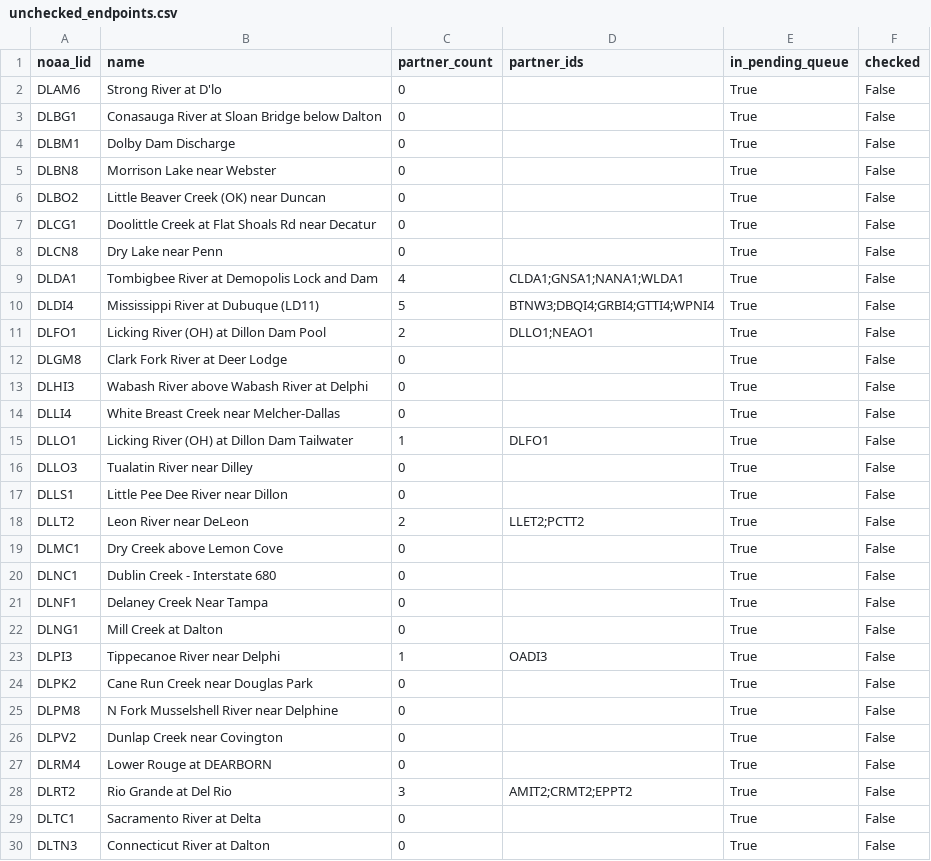
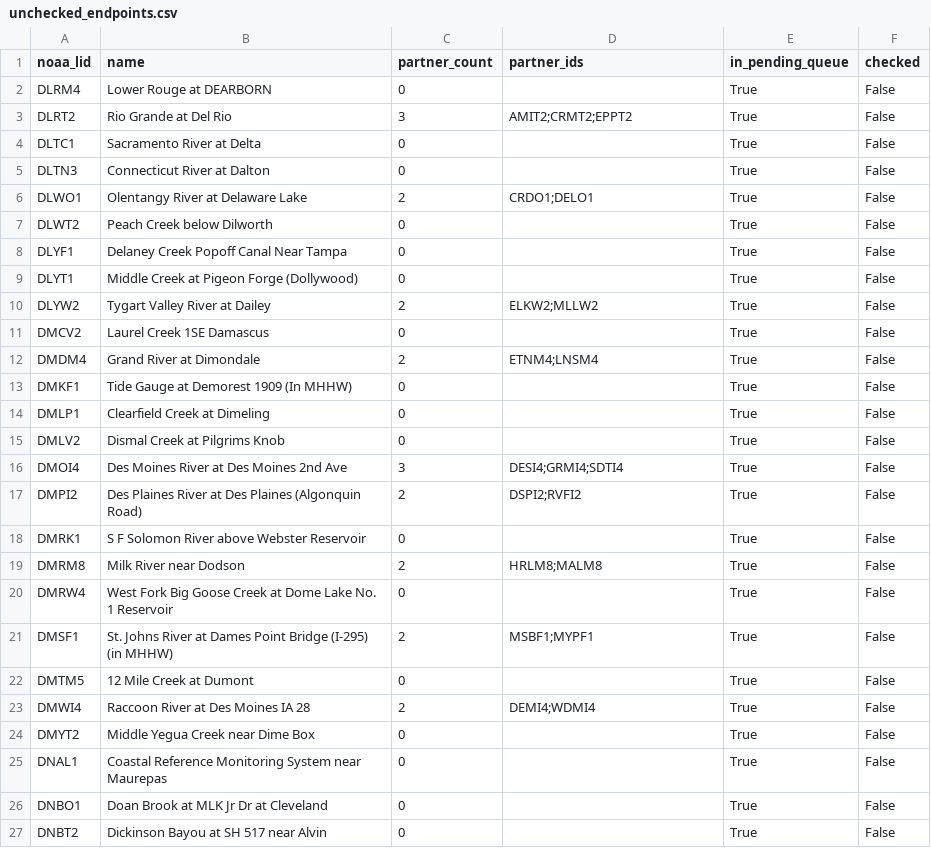
Before and after one commit to pbangiola/paddlersmap, a CSV file: data/network_audit/unchecked_endpoints.csv, drawn as a sheet; only a part is shown; the shorter side is filled out with more unchanged rows; the diff covers the shown part only; the diff names each change by its address in the sheet, - before the commit and + after, or states it on an @@ line.

```diff
--- a/data/network_audit/unchecked_endpoints.csv
+++ b/data/network_audit/unchecked_endpoints.csv
-row 2: DLAM6 | Strong River at D'lo | 0 |  | True | False
-row 3: DLBG1 | Conasauga River at Sloan Bridge below Dalton | 0 |  | True | False
-row 4: DLBM1 | Dolby Dam Discharge | 0 |  | True | False
-row 5: DLBN8 | Morrison Lake near Webster | 0 |  | True | False
-row 6: DLBO2 | Little Beaver Creek (OK) near Duncan | 0 |  | True | False
-row 7: DLCG1 | Doolittle Creek at Flat Shoals Rd near Decatur | 0 |  | True | False
-row 8: DLCN8 | Dry Lake near Penn | 0 |  | True | False
-row 9: DLDA1 | Tombigbee River at Demopolis Lock and Dam | 4 | CLDA1;GNSA1;NANA1;WLDA1 | True | False
-row 10: DLDI4 | Mississippi River at Dubuque (LD11) | 5 | BTNW3;DBQI4;GRBI4;GTTI4;WPNI4 | True | False
-row 11: DLFO1 | Licking River (OH) at Dillon Dam Pool | 2 | DLLO1;NEAO1 | True | False
-row 12: DLGM8 | Clark Fork River at Deer Lodge | 0 |  | True | False
-row 13: DLHI3 | Wabash River above Wabash River at Delphi | 0 |  | True | False
-row 14: DLLI4 | White Breast Creek near Melcher-Dallas | 0 |  | True | False
-row 15: DLLO1 | Licking River (OH) at Dillon Dam Tailwater | 1 | DLFO1 | True | False
-row 16: DLLO3 | Tualatin River near Dilley | 0 |  | True | False
-row 17: DLLS1 | Little Pee Dee River near Dillon | 0 |  | True | False
-row 18: DLLT2 | Leon River near DeLeon | 2 | LLET2;PCTT2 | True | False
-row 19: DLMC1 | Dry Creek above Lemon Cove | 0 |  | True | False
-row 20: DLNC1 | Dublin Creek - Interstate 680 | 0 |  | True | False
-row 21: DLNF1 | Delaney Creek Near Tampa | 0 |  | True | False
-row 22: DLNG1 | Mill Creek at Dalton | 0 |  | True | False
-row 23: DLPI3 | Tippecanoe River near Delphi | 1 | OADI3 | True | False
-row 24: DLPK2 | Cane Run Creek near Douglas Park | 0 |  | True | False
-row 25: DLPM8 | N Fork Musselshell River near Delphine | 0 |  | True | False
-row 26: DLPV2 | Dunlap Creek near Covington | 0 |  | True | False
```
Also changed, not shown: 56 edited cells elsewhere in this file, data/network_audit/single_partner_endpoints.csv, 3 other files.
